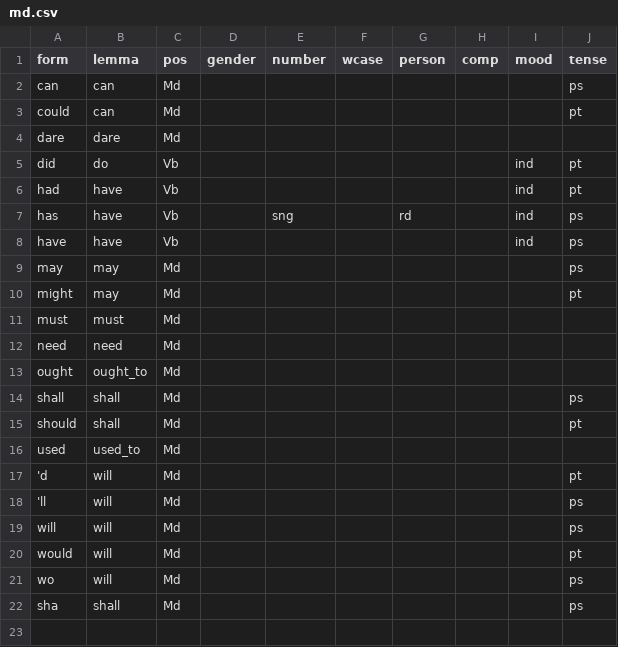
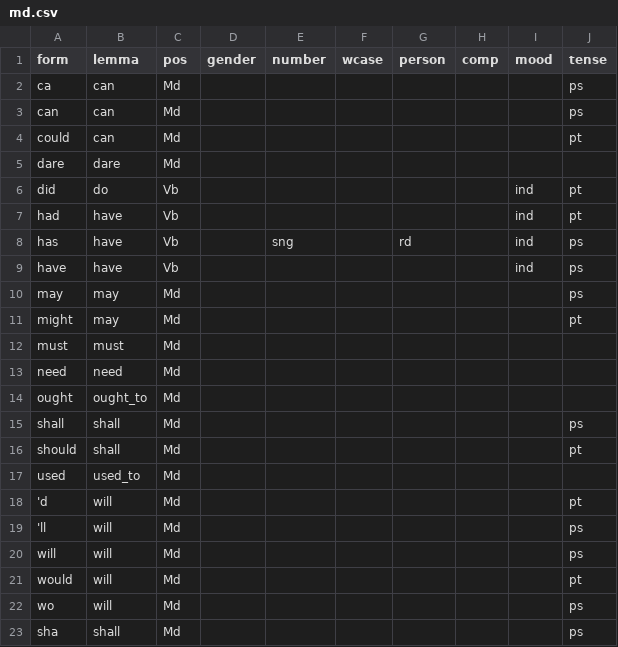
Before and after one commit to yugol/inwonderland, a CSV file: res/morphology/pos/md.csv, drawn as a sheet.

```diff
--- a/res/morphology/pos/md.csv
+++ b/res/morphology/pos/md.csv
@@ -1,2 +1,3 @@
 form,lemma,pos,gender,number,wcase,person,comp,mood,tense
+ca,can,Md,,,,,,,ps
 can,can,Md,,,,,,,ps
```
Also changed, not shown: 12 other files.
